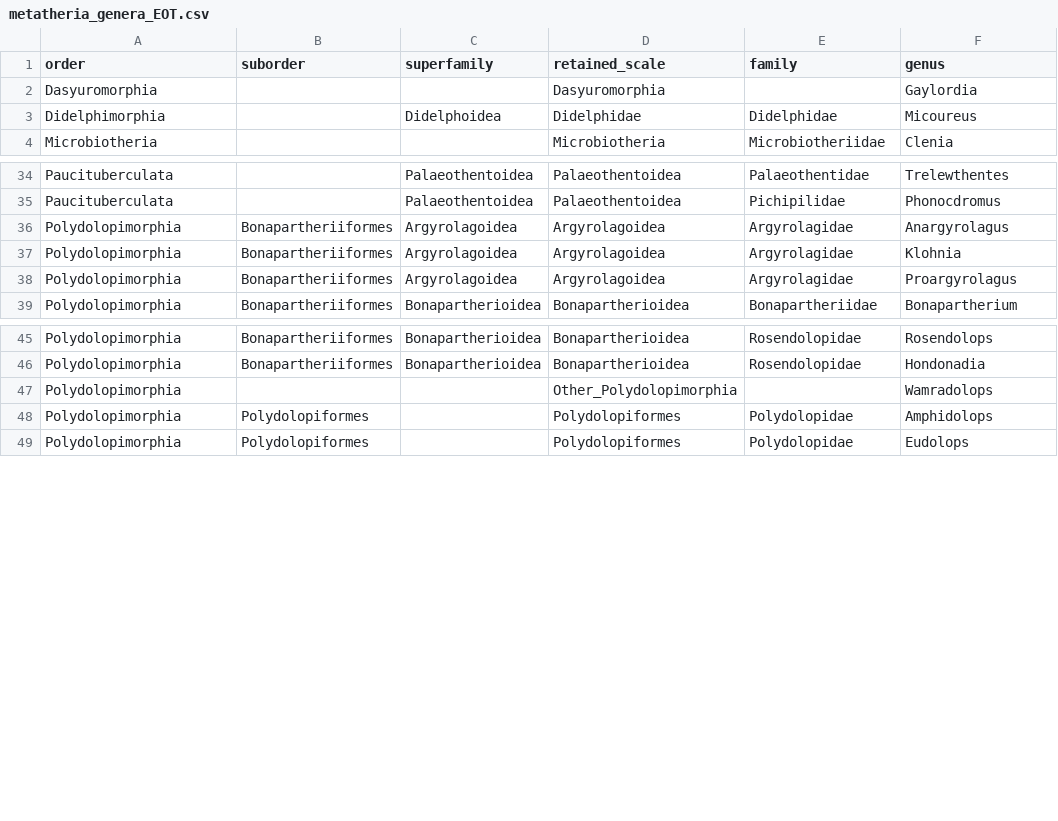
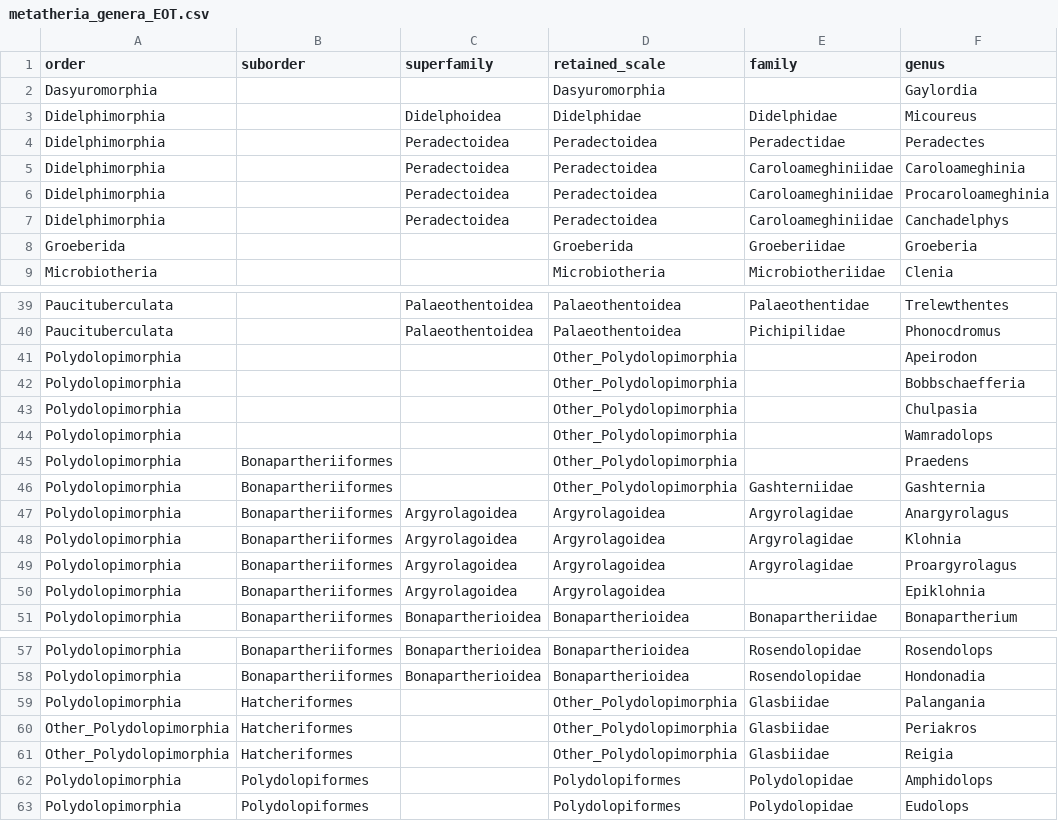
Before and after one commit to Buffan3369/Neotropical_mammals, a CSV file: data_2023/systematics/metatheria_genera_EOT.csv, drawn as a sheet; only a part is shown, gaps mark what is left out.

```diff
--- a/data_2023/systematics/metatheria_genera_EOT.csv
+++ b/data_2023/systematics/metatheria_genera_EOT.csv
@@ -3,2 +3,7 @@ Dasyuromorphia,,,Dasyuromorphia,,Gaylordia
 Didelphimorphia,,Didelphoidea,Didelphidae,Didelphidae,Micoureus
+Didelphimorphia,,Peradectoidea,Peradectoidea,Peradectidae,Peradectes
+Didelphimorphia,,Peradectoidea,Peradectoidea,Caroloameghiniidae,Caroloameghinia
+Didelphimorphia,,Peradectoidea,Peradectoidea,Caroloameghiniidae,Procaroloameghinia
+Didelphimorphia,,Peradectoidea,Peradectoidea,Caroloameghiniidae,Canchadelphys
+Groeberida,,,Groeberida,Groeberiidae,Groeberia
 Microbiotheria,,,Microbiotheria,Microbiotheriidae,Clenia
@@ -35,2 +40,8 @@ Paucituberculata,,Palaeothentoidea,Palaeothentoidea,Palaeothentidae,Trelewthente
 Paucituberculata,,Palaeothentoidea,Palaeothentoidea,Pichipilidae,Phonocdromus
+Polydolopimorphia,,,Other_Polydolopimorphia,,Apeirodon
+Polydolopimorphia,,,Other_Polydolopimorphia,,Bobbschaefferia
+Polydolopimorphia,,,Other_Polydolopimorphia,,Chulpasia
+Polydolopimorphia,,,Other_Polydolopimorphia,,Wamradolops
+Polydolopimorphia,Bonapartheriiformes,,Other_Polydolopimorphia,,Praedens
+Polydolopimorphia,Bonapartheriiformes,,Other_Polydolopimorphia,Gashterniidae,Gashternia
 Polydolopimorphia,Bonapartheriiformes,Argyrolagoidea,Argyrolagoidea,Argyrolagidae,Anargyrolagus
@@ -38,2 +49,3 @@ Polydolopimorphia,Bonapartheriiformes,Argyrolagoidea,Argyrolagoidea,Argyrolagida
 Polydolopimorphia,Bonapartheriiformes,Argyrolagoidea,Argyrolagoidea,Argyrolagidae,Proargyrolagus
+Polydolopimorphia,Bonapartheriiformes,Argyrolagoidea,Argyrolagoidea,,Epiklohnia
 Polydolopimorphia,Bonapartheriiformes,Bonapartherioidea,Bonapartherioidea,Bonapartheriidae,Bonapartherium
@@ -46,3 +58,5 @@ Polydolopimorphia,Bonapartheriiformes,Bonapartherioidea,Bonapartherioidea,Rosend
 Polydolopimorphia,Bonapartheriiformes,Bonapartherioidea,Bonapartherioidea,Rosendolopidae,Hondonadia
-Polydolopimorphia,,,Other_Polydolopimorphia,,Wamradolops
+Polydolopimorphia,Hatcheriformes,,Other_Polydolopimorphia,Glasbiidae,Palangania
+Other_Polydolopimorphia,Hatcheriformes,,Other_Polydolopimorphia,Glasbiidae,Periakros
+Other_Polydolopimorphia,Hatcheriformes,,Other_Polydolopimorphia,Glasbiidae,Reigia
 Polydolopimorphia,Polydolopiformes,,Polydolopiformes,Polydolopidae,Amphidolops
```
Also changed, not shown: data_2023/systematics/xenarthra_genera_EOT.csv, 31 other files.
